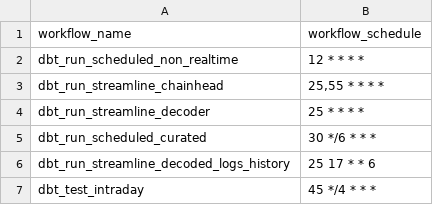
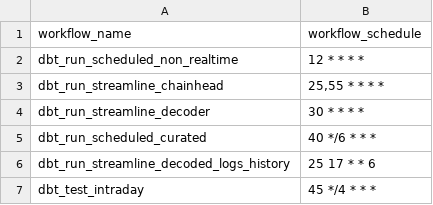
Before and after one commit to FlipsideCrypto/gnosis-models, a CSV file: data/github_actions__workflows.csv, drawn as a sheet.

Commit message:
decoder-sched (#194)
decoder

```diff
--- a/data/github_actions__workflows.csv
+++ b/data/github_actions__workflows.csv
@@ -3,4 +3,4 @@ dbt_run_scheduled_non_realtime,"12 * * * *"
 dbt_run_streamline_chainhead,"25,55 * * * *"
-dbt_run_streamline_decoder,"25 * * * *"
-dbt_run_scheduled_curated,"30 */6 * * *"
+dbt_run_streamline_decoder,"30 * * * *"
+dbt_run_scheduled_curated,"40 */6 * * *"
 dbt_run_streamline_decoded_logs_history,"25 17 * * 6"
```
